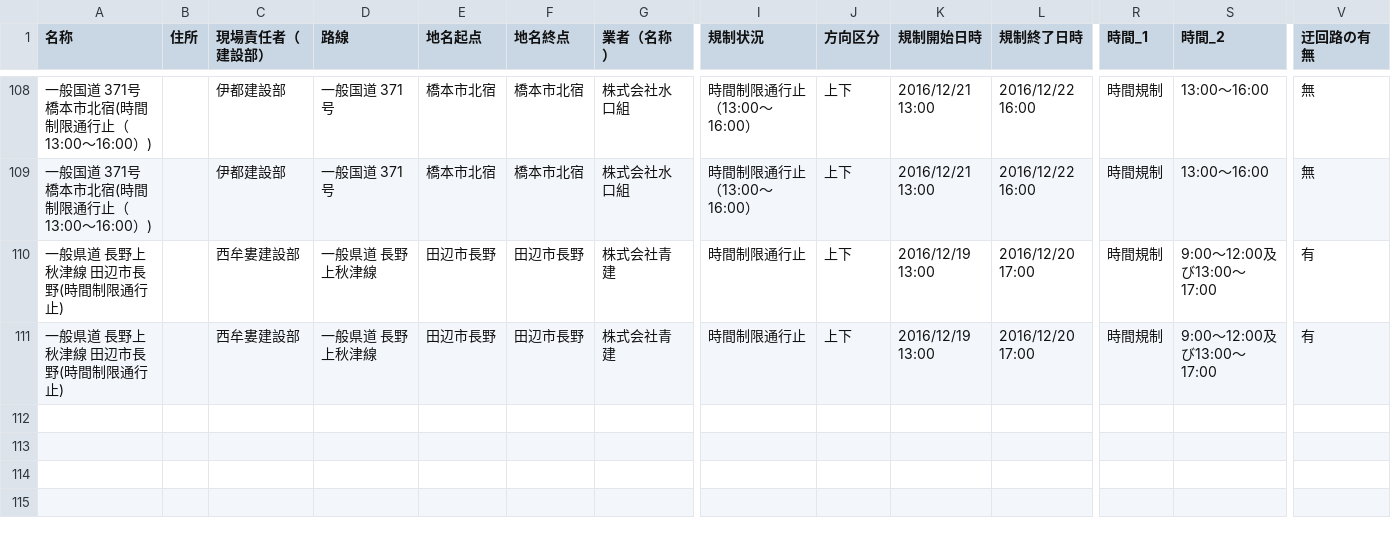
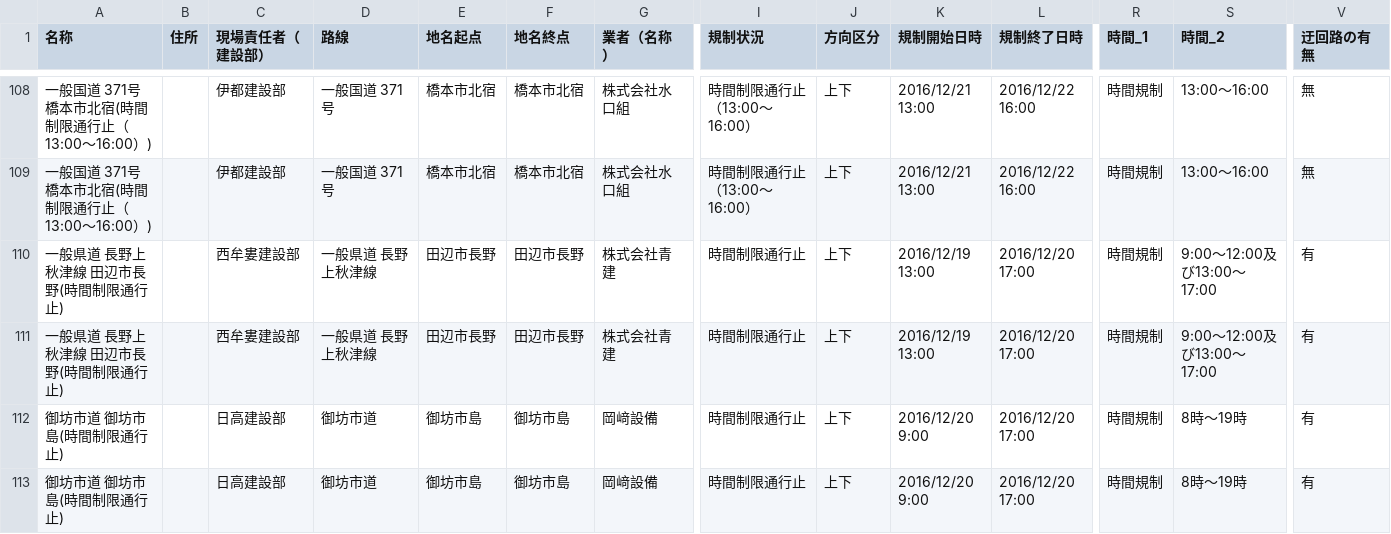
Before and after one commit to wakayama-pref-org/Road-regulation-information, a CSV file: CSV/Road-regulation-information.csv, drawn as a sheet; only a part is shown, gaps mark what is left out; rows hold the shown columns only; the diff names each change by its address in the sheet, - before the commit and + after, or states it on an @@ line.

```diff
--- a/CSV/Road-regulation-information.csv
+++ b/CSV/Road-regulation-information.csv
+row 112: 御坊市道 御坊市島(時間制限通行止) |  | 日高建設部 | 御坊市道 | 御坊市島 | 御坊市島 | 岡﨑設備 | 時間制限通行止 | 上下 | 2016/12/20 9:00 | 2016/12/20 17:00 | 時間規制 | 8時～19時 | 有
+row 113: 御坊市道 御坊市島(時間制限通行止) |  | 日高建設部 | 御坊市道 | 御坊市島 | 御坊市島 | 岡﨑設備 | 時間制限通行止 | 上下 | 2016/12/20 9:00 | 2016/12/20 17:00 | 時間規制 | 8時～19時 | 有
```
Also changed, not shown: 3 other files.
